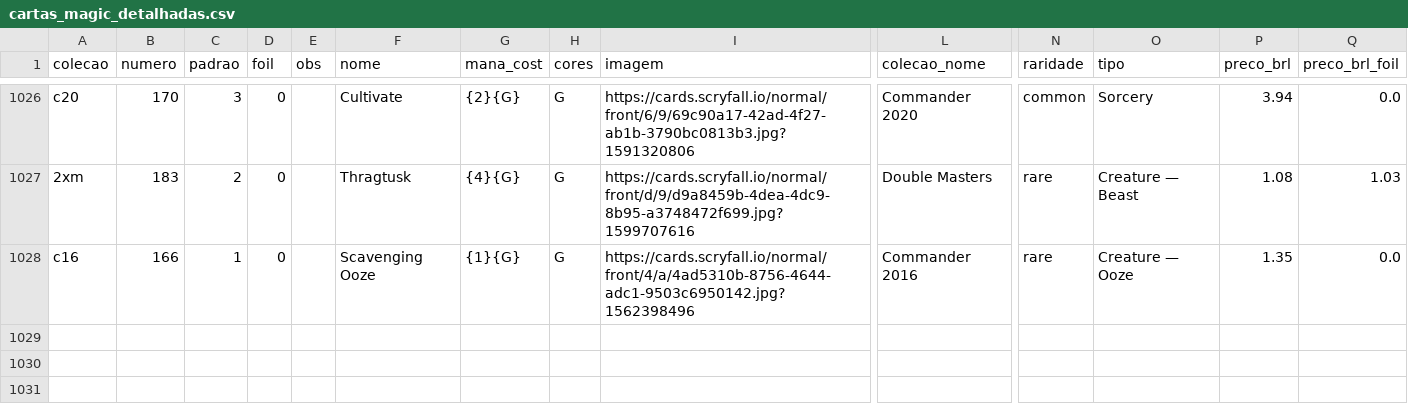
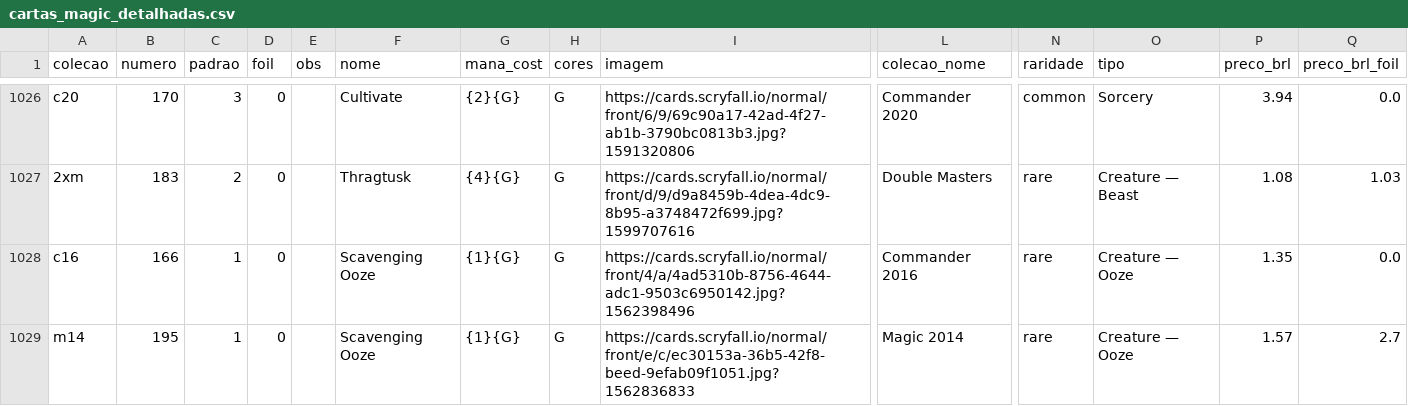
Before and after one commit to a-ruivo/mtg-cards-price-via-scryfall-api, a CSV file: cartas_magic_detalhadas.csv, drawn as a sheet; only a part is shown, gaps mark what is left out; rows hold the shown columns only; the diff names each change by its address in the sheet, - before the commit and + after, or states it on an @@ line.

Commit message:
Atualização incremental via Streamlit

```diff
--- a/cartas_magic_detalhadas.csv
+++ b/cartas_magic_detalhadas.csv
+row 1029: m14 | 195 | 1 | 0 |  | Scavenging Ooze | {1}{G} | G | https://cards.scryfall.io/normal/front/e/c/ec30153a-36b5-42f8-beed-9efab09f1051.jpg?1562836833 | Magic 2014 | rare | Creature — Ooze | 1.57 | 2.7
```
